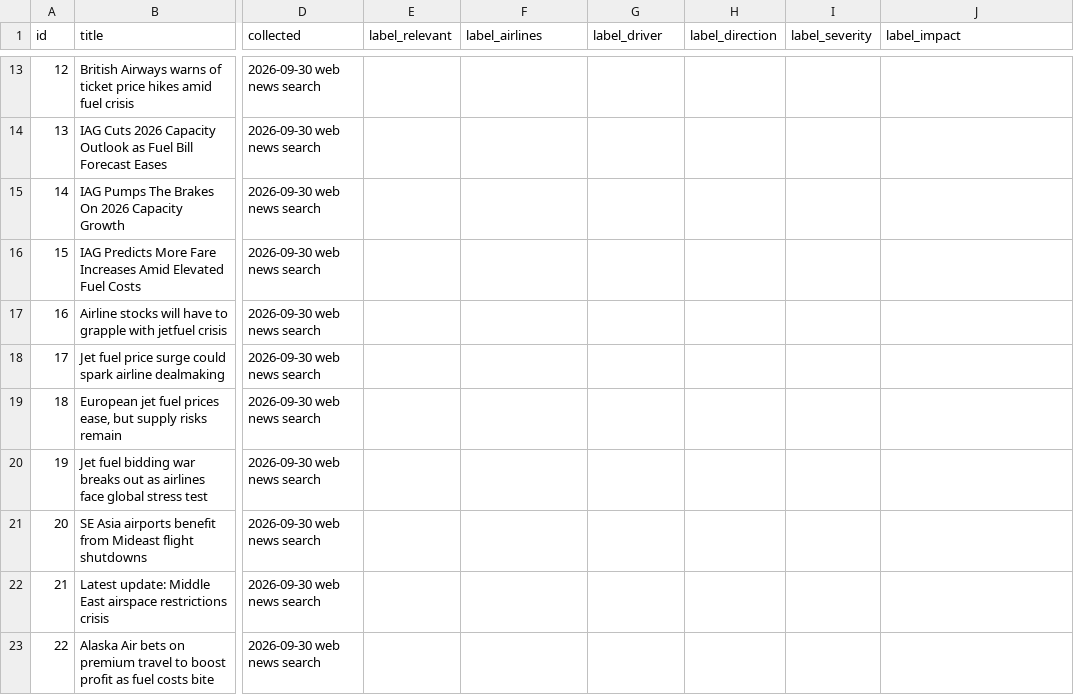
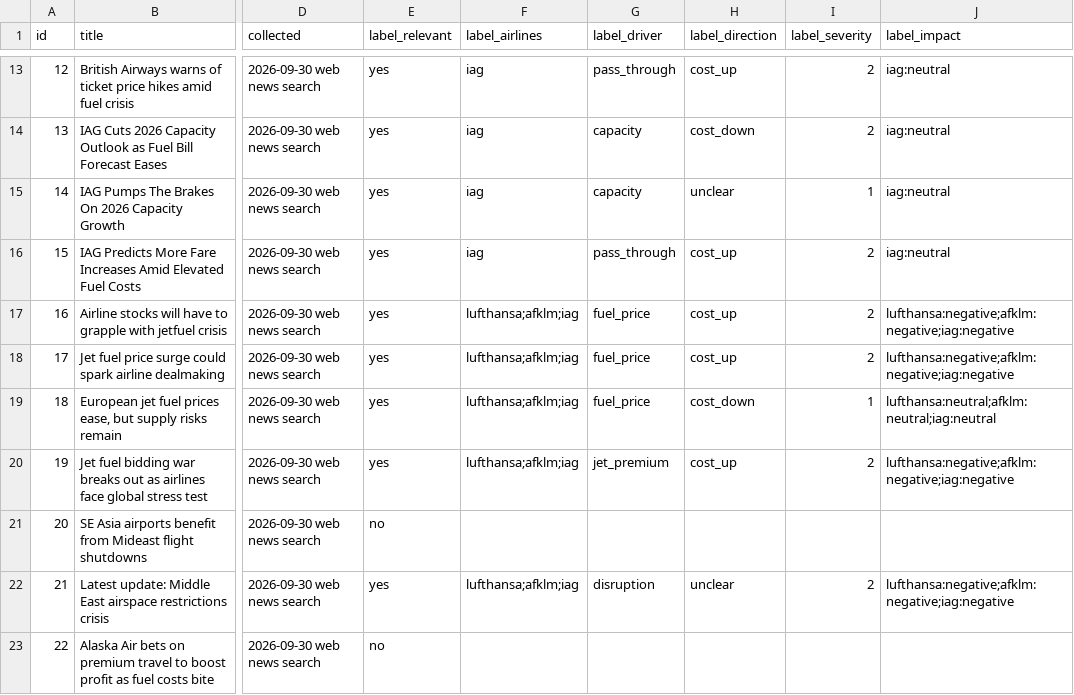
Before and after one commit to marcusowallin/dashboard_worldreplica_application, a CSV file: data/labelled_headlines.csv, drawn as a sheet; only a part is shown, gaps mark what is left out; the diff covers the shown part only; the diff names each change by its address in the sheet, - before the commit and + after, or states it on an @@ line.

```diff
--- a/data/labelled_headlines.csv
+++ b/data/labelled_headlines.csv
-E13:E20 (label_relevant): (empty)
+E13:E20 (label_relevant): yes
-F13:F16 (label_airlines): (empty)
+F13:F16 (label_airlines): iag
-G13 (label_driver): (empty)
+G13 (label_driver): pass_through
-H13 (label_direction): (empty)
+H13 (label_direction): cost_up
-I13:I14 (label_severity): (empty)
+I13:I14 (label_severity): 2
-J13:J16 (label_impact): (empty)
+J13:J16 (label_impact): iag:neutral
-G14:G15 (label_driver): (empty)
+G14:G15 (label_driver): capacity
-H14 (label_direction): (empty)
+H14 (label_direction): cost_down
-H15 (label_direction): (empty)
+H15 (label_direction): unclear
-I15 (label_severity): (empty)
+I15 (label_severity): 1
-G16 (label_driver): (empty)
+G16 (label_driver): pass_through
-H16:H18 (label_direction): (empty)
+H16:H18 (label_direction): cost_up
-I16:I18 (label_severity): (empty)
+I16:I18 (label_severity): 2
-F17:F20 (label_airlines): (empty)
+F17:F20 (label_airlines): lufthansa;afklm;iag
-G17:G19 (label_driver): (empty)
+G17:G19 (label_driver): fuel_price
-J17:J18 (label_impact): (empty)
+J17:J18 (label_impact): lufthansa:negative;afklm:negative;iag:negative
-H19 (label_direction): (empty)
+H19 (label_direction): cost_down
-I19 (label_severity): (empty)
+I19 (label_severity): 1
-J19 (label_impact): (empty)
+J19 (label_impact): lufthansa:neutral;afklm:neutral;iag:neutral
-G20 (label_driver): (empty)
+G20 (label_driver): jet_premium
-H20 (label_direction): (empty)
+H20 (label_direction): cost_up
-I20 (label_severity): (empty)
+I20 (label_severity): 2
-J20 (label_impact): (empty)
+J20 (label_impact): lufthansa:negative;afklm:negative;iag:negative
-E21 (label_relevant): (empty)
+E21 (label_relevant): no
-E22 (label_relevant): (empty)
+E22 (label_relevant): yes
-F22 (label_airlines): (empty)
+F22 (label_airlines): lufthansa;afklm;iag
-G22 (label_driver): (empty)
+G22 (label_driver): disruption
-H22 (label_direction): (empty)
+H22 (label_direction): unclear
-I22 (label_severity): (empty)
+I22 (label_severity): 2
-J22 (label_impact): (empty)
+J22 (label_impact): lufthansa:negative;afklm:negative;iag:negative
-E23 (label_relevant): (empty)
+E23 (label_relevant): no
```
Also changed, not shown: 56 edited cells elsewhere in this file, 54 other files.
